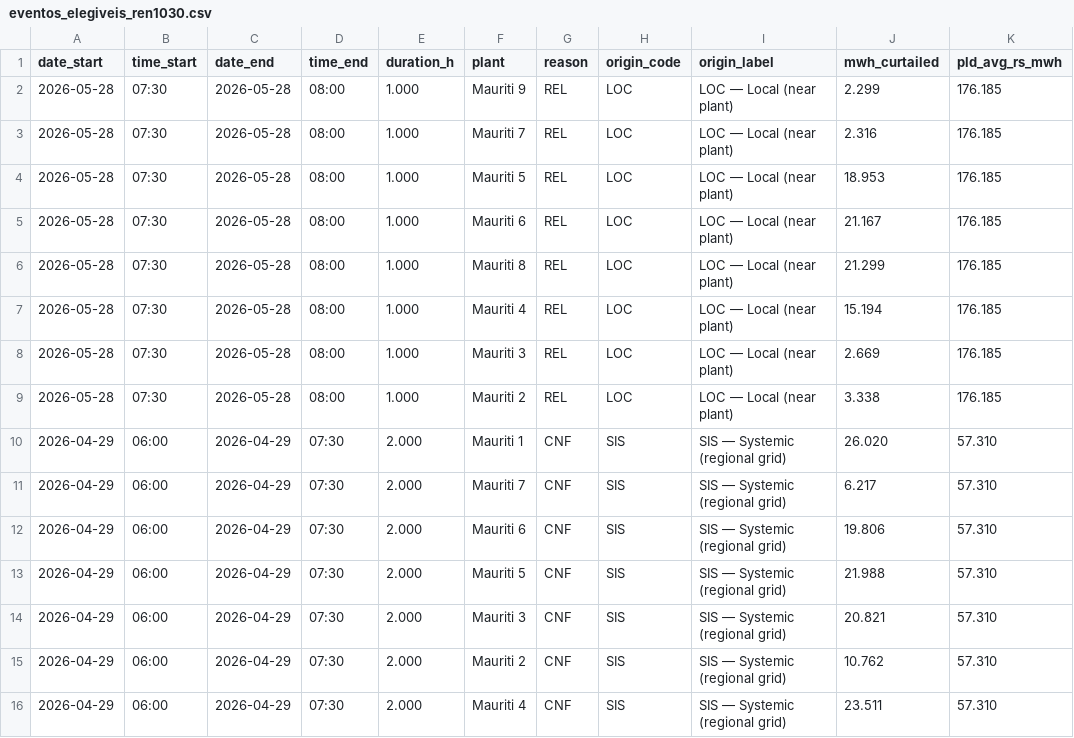
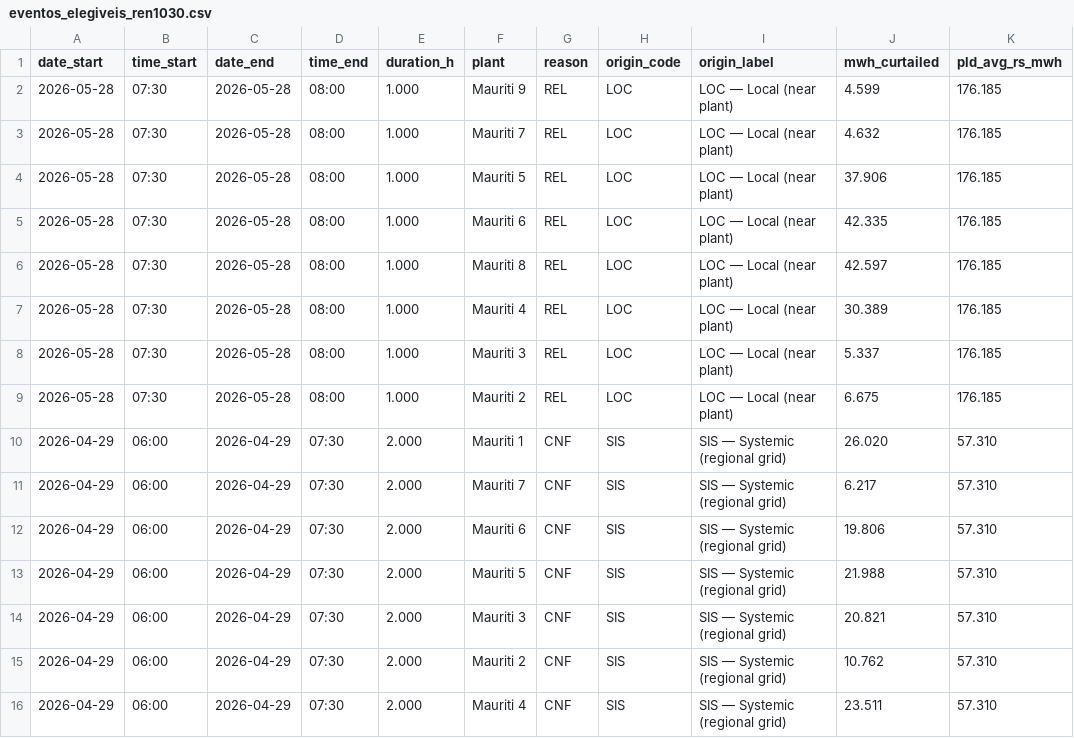
Before and after one commit to rtbarbosa3/mauriti-curtailment, a CSV file: eventos_elegiveis_ren1030.csv, drawn as a sheet; only a part is shown.

```diff
--- a/eventos_elegiveis_ren1030.csv
+++ b/eventos_elegiveis_ren1030.csv
@@ -1,10 +1,10 @@
 date_start,time_start,date_end,time_end,duration_h,plant,reason,origin_code,origin_label,mwh_curtailed,pld_avg_rs_mwh
-2026-05-28,07:30,2026-05-28,08:00,1.000,Mauriti 9,REL,LOC,LOC — Local (near plant),2.299,176.185
-2026-05-28,07:30,2026-05-28,08:00,1.000,Mauriti 7,REL,LOC,LOC — Local (near plant),2.316,176.185
-2026-05-28,07:30,2026-05-28,08:00,1.000,Mauriti 5,REL,LOC,LOC — Local (near plant),18.953,176.185
-2026-05-28,07:30,2026-05-28,08:00,1.000,Mauriti 6,REL,LOC,LOC — Local (near plant),21.167,176.185
-2026-05-28,07:30,2026-05-28,08:00,1.000,Mauriti 8,REL,LOC,LOC — Local (near plant),21.299,176.185
-2026-05-28,07:30,2026-05-28,08:00,1.000,Mauriti 4,REL,LOC,LOC — Local (near plant),15.194,176.185
-2026-05-28,07:30,2026-05-28,08:00,1.000,Mauriti 3,REL,LOC,LOC — Local (near plant),2.669,176.185
-2026-05-28,07:30,2026-05-28,08:00,1.000,Mauriti 2,REL,LOC,LOC — Local (near plant),3.338,176.185
+2026-05-28,07:30,2026-05-28,08:00,1.000,Mauriti 9,REL,LOC,LOC — Local (near plant),4.599,176.185
+2026-05-28,07:30,2026-05-28,08:00,1.000,Mauriti 7,REL,LOC,LOC — Local (near plant),4.632,176.185
+2026-05-28,07:30,2026-05-28,08:00,1.000,Mauriti 5,REL,LOC,LOC — Local (near plant),37.906,176.185
+2026-05-28,07:30,2026-05-28,08:00,1.000,Mauriti 6,REL,LOC,LOC — Local (near plant),42.335,176.185
+2026-05-28,07:30,2026-05-28,08:00,1.000,Mauriti 8,REL,LOC,LOC — Local (near plant),42.597,176.185
+2026-05-28,07:30,2026-05-28,08:00,1.000,Mauriti 4,REL,LOC,LOC — Local (near plant),30.389,176.185
+2026-05-28,07:30,2026-05-28,08:00,1.000,Mauriti 3,REL,LOC,LOC — Local (near plant),5.337,176.185
+2026-05-28,07:30,2026-05-28,08:00,1.000,Mauriti 2,REL,LOC,LOC — Local (near plant),6.675,176.185
 2026-04-29,06:00,2026-04-29,07:30,2.000,Mauriti 1,CNF,SIS,SIS — Systemic (regional grid),26.020,57.310
```
Also changed, not shown: 3 other files.
